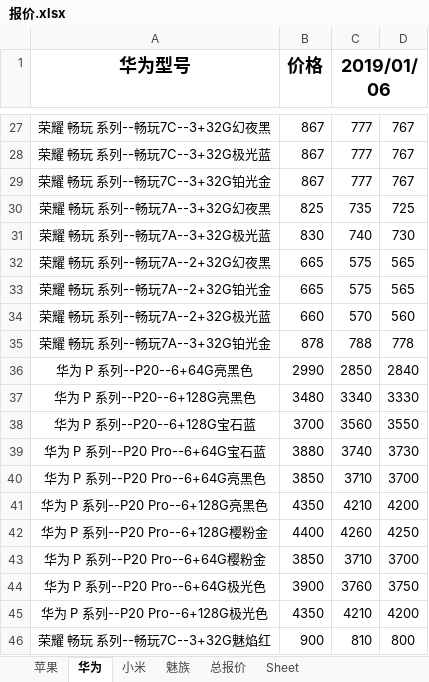
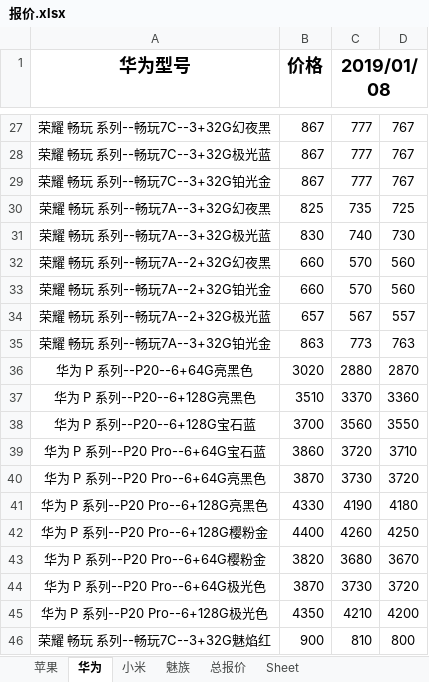
Before and after one commit to lcscim/python-demo, an Excel workbook: project/Python/yilaitong/报价.xlsx, sheet 华为, drawn as a sheet; only a part is shown, gaps mark what is left out; values as stored, in another font and other column widths than the file's, no borders; the diff covers the shown part only; the diff names each change by its address in the sheet, - before the commit and + after, or states it on an @@ line.

```diff
--- a/project/Python/yilaitong/报价.xlsx (sheet 华为)
+++ b/project/Python/yilaitong/报价.xlsx (sheet 华为)
-C1: 2019/01/06
+C1: 2019/01/08
-B32:B33 (价格): 665
+B32:B33 (价格): 660
-C32:C33 (2019/01/08): 575
+C32:C33 (2019/01/08): 570
-D32:D33: 565
+D32:D33: 560
-B34 (价格): 660
+B34 (价格): 657
-C34 (2019/01/08): 570
+C34 (2019/01/08): 567
-D34: 560
+D34: 557
-B35 (价格): 878
+B35 (价格): 863
-C35 (2019/01/08): 788
+C35 (2019/01/08): 773
-D35: 778
+D35: 763
-B36 (价格): 2990
+B36 (价格): 3020
-C36 (2019/01/08): 2850
+C36 (2019/01/08): 2880
-D36: 2840
+D36: 2870
-B37 (价格): 3480
+B37 (价格): 3510
-C37 (2019/01/08): 3340
+C37 (2019/01/08): 3370
-D37: 3330
+D37: 3360
-B39 (价格): 3880
+B39 (价格): 3860
-C39 (2019/01/08): 3740
+C39 (2019/01/08): 3720
-D39: 3730
+D39: 3710
-B40 (价格): 3850
+B40 (价格): 3870
-C40 (2019/01/08): 3710
+C40 (2019/01/08): 3730
-D40: 3700
+D40: 3720
-B41 (价格): 4350
+B41 (价格): 4330
-C41 (2019/01/08): 4210
+C41 (2019/01/08): 4190
-D41: 4200
+D41: 4180
-B43 (价格): 3850
+B43 (价格): 3820
-C43 (2019/01/08): 3710
+C43 (2019/01/08): 3680
-D43: 3700
+D43: 3670
-B44 (价格): 3900
+B44 (价格): 3870
-C44 (2019/01/08): 3760
+C44 (2019/01/08): 3730
-D44: 3750
+D44: 3720
```
Also changed, not shown: 28 added rows, 18 removed rows, 4 moved rows and 399 edited cells elsewhere in this sheet, sheet 总报价, sheet 苹果, sheet 小米, sheet 魅族, 1 other file.
